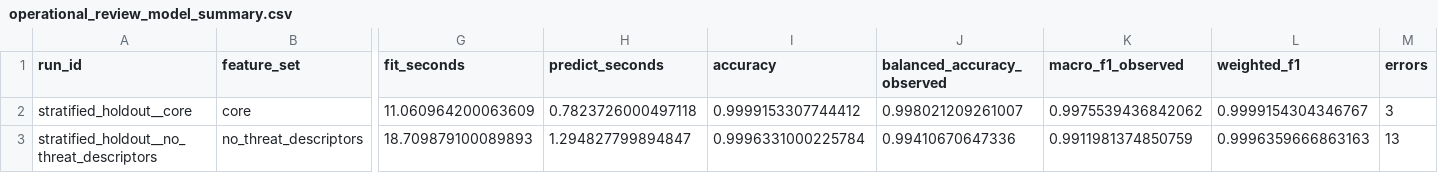
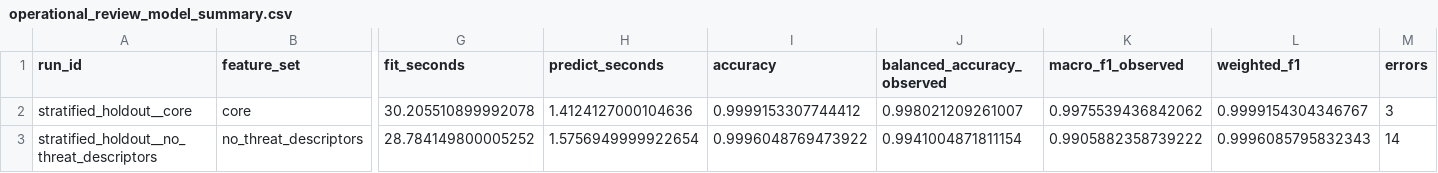
Before and after one commit to canay/threat-xai-action, a CSV file: results/operational_review_context_audit/operational_review_model_summary.csv, drawn as a sheet; only a part is shown, gaps mark what is left out; the diff names each change by its address in the sheet, - before the commit and + after, or states it on an @@ line.

```diff
--- a/results/operational_review_context_audit/operational_review_model_summary.csv
+++ b/results/operational_review_context_audit/operational_review_model_summary.csv
-G2 (fit_seconds): 11.060964200063609
+G2 (fit_seconds): 30.205510899992078
-H2 (predict_seconds): 0.7823726000497118
+H2 (predict_seconds): 1.4124127000104636
-G3 (fit_seconds): 18.709879100089893
+G3 (fit_seconds): 28.784149800005252
-H3 (predict_seconds): 1.294827799894847
+H3 (predict_seconds): 1.5756949999922654
-I3 (accuracy): 0.9996331000225784
+I3 (accuracy): 0.9996048769473922
-J3 (balanced_accuracy_observed): 0.99410670647336
+J3 (balanced_accuracy_observed): 0.9941004871811154
-K3 (macro_f1_observed): 0.9911981374850759
+K3 (macro_f1_observed): 0.9905882358739222
-L3 (weighted_f1): 0.9996359666863163
+L3 (weighted_f1): 0.9996085795832343
-M3 (errors): 13
+M3 (errors): 14
```
Also changed, not shown: data/processed/schema.csv, results/operational_review_context_audit/context_holdout_aggregate.csv, 20 other files.
